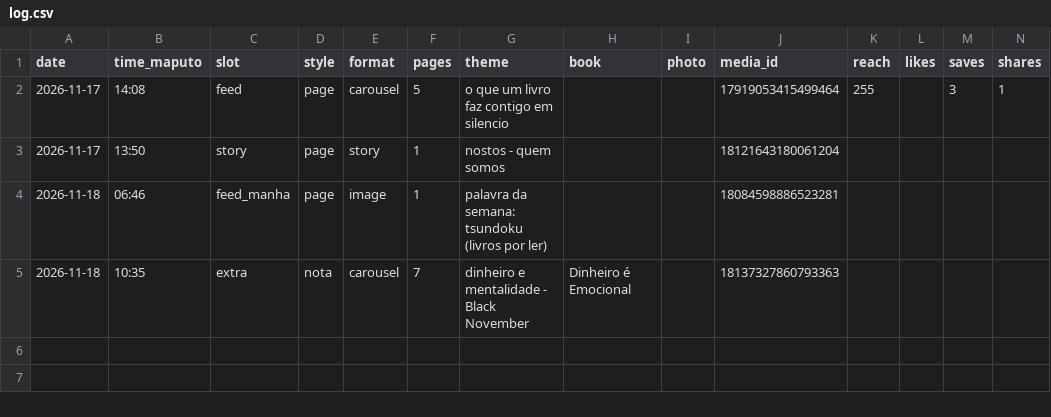
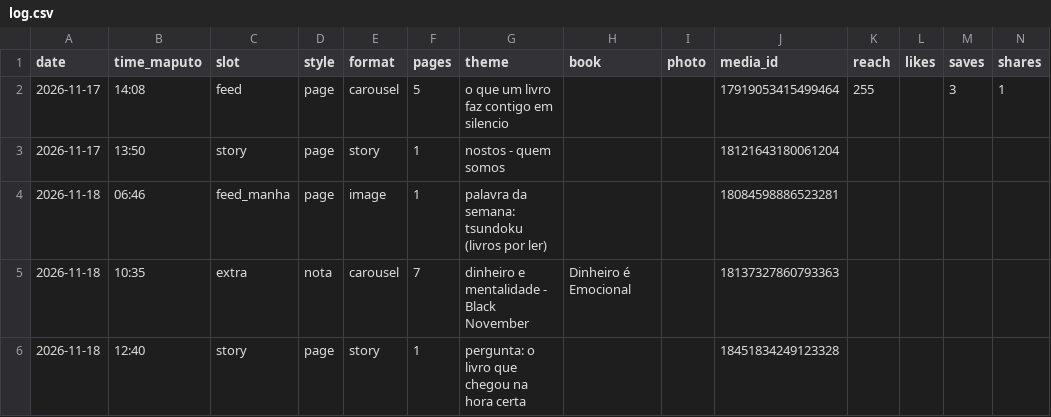
Before and after one commit to yuribaltazar8-oss/nosts-posts, a CSV file: data/log.csv, drawn as a sheet; only a part is shown; rows hold the shown columns only; the diff names each change by its address in the sheet, - before the commit and + after, or states it on an @@ line.

```diff
--- a/data/log.csv
+++ b/data/log.csv
+row 6: 2026-11-18 | 12:40 | story | page | story | 1 | pergunta: o livro que chegou na hora certa |  |  | 18451834249123328
```
